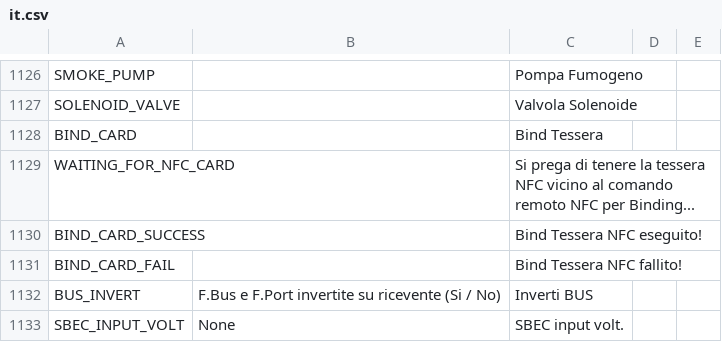
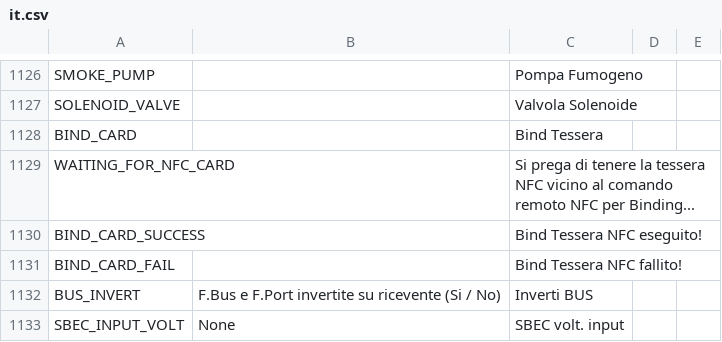
Before and after one commit to KevinFairgrieve/ETHOS-Feedback-Community, a CSV file: translations/ethos/it.csv, drawn as a sheet; only a part is shown, gaps mark what is left out.

Commit message:
Update it.csv

```diff
--- a/translations/ethos/it.csv
+++ b/translations/ethos/it.csv
@@ -1132,2 +1132,2 @@ BIND_CARD_FAIL,,"Bind Tessera NFC fallito!"
 BUS_INVERT,F.Bus e F.Port invertite su ricevente (Si / No),"Inverti BUS"
-SBEC_INPUT_VOLT,"None","SBEC input volt."
+SBEC_INPUT_VOLT,"None","SBEC volt. input"
```
